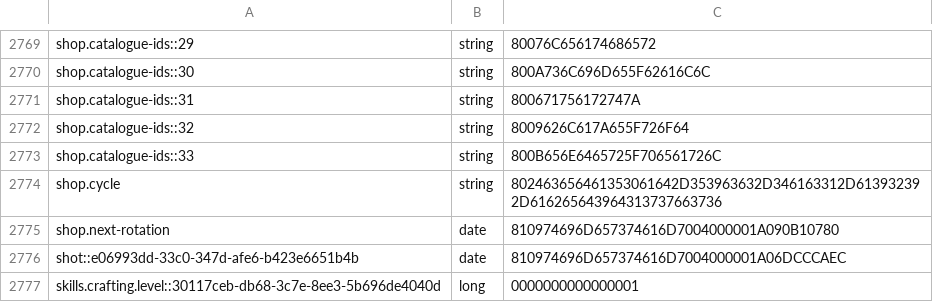
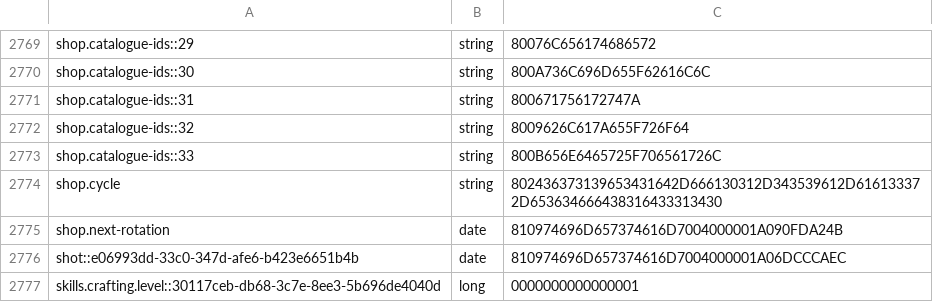
Before and after one commit to washaps0/Politaria, a CSV file: server/plugins/Skript/variables.csv, drawn as a sheet; only a part is shown, gaps mark what is left out; the diff covers the shown part only.

```diff
--- a/server/plugins/Skript/variables.csv
+++ b/server/plugins/Skript/variables.csv
@@ -2773,4 +2773,4 @@ shop.catalogue-ids::32, string, 8009626C617A655F726F64
 shop.catalogue-ids::33, string, 800B656E6465725F706561726C
-shop.cycle, string, 802463656461353061642D353963632D346163312D613932392D616265643964313737663736
-shop.next-rotation, date, 810974696D657374616D7004000001A090B10780
+shop.cycle, string, 802436373139653431642D666130312D343539612D616133372D653634666438316433313430
+shop.next-rotation, date, 810974696D657374616D7004000001A090FDA24B
 shot::e06993dd-33c0-347d-afe6-b423e6651b4b, date, 810974696D657374616D7004000001A06DCCCAEC
```
Also changed, not shown: 50 edited cells elsewhere in this file, 28 other files.
